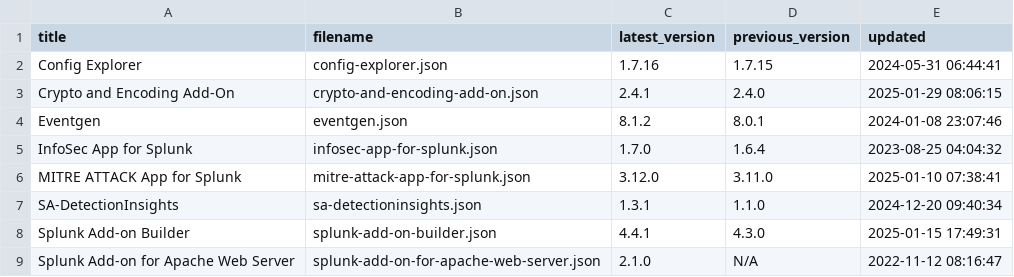
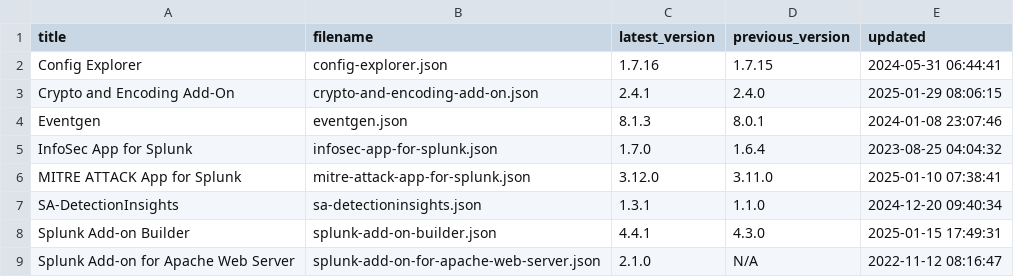
Before and after one commit to tsnaketech/test, a CSV file: contents-data.csv, drawn as a sheet; only a part is shown.

```diff
--- a/contents-data.csv
+++ b/contents-data.csv
@@ -3,3 +3,3 @@ Config Explorer,config-explorer.json,1.7.16,1.7.15,2024-05-31 06:44:41
 Crypto and Encoding Add-On,crypto-and-encoding-add-on.json,2.4.1,2.4.0,2025-01-29 08:06:15
-Eventgen,eventgen.json,8.1.2,8.0.1,2024-01-08 23:07:46
+Eventgen,eventgen.json,8.1.3,8.0.1,2024-01-08 23:07:46
 InfoSec App for Splunk,infosec-app-for-splunk.json,1.7.0,1.6.4,2023-08-25 04:04:32
```
